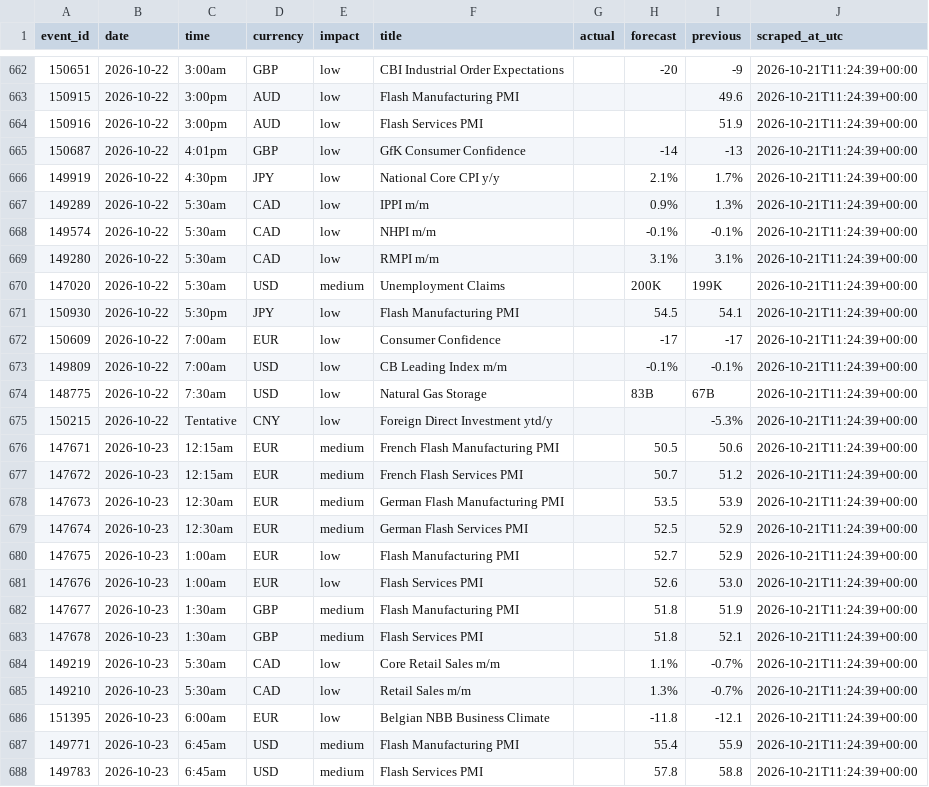
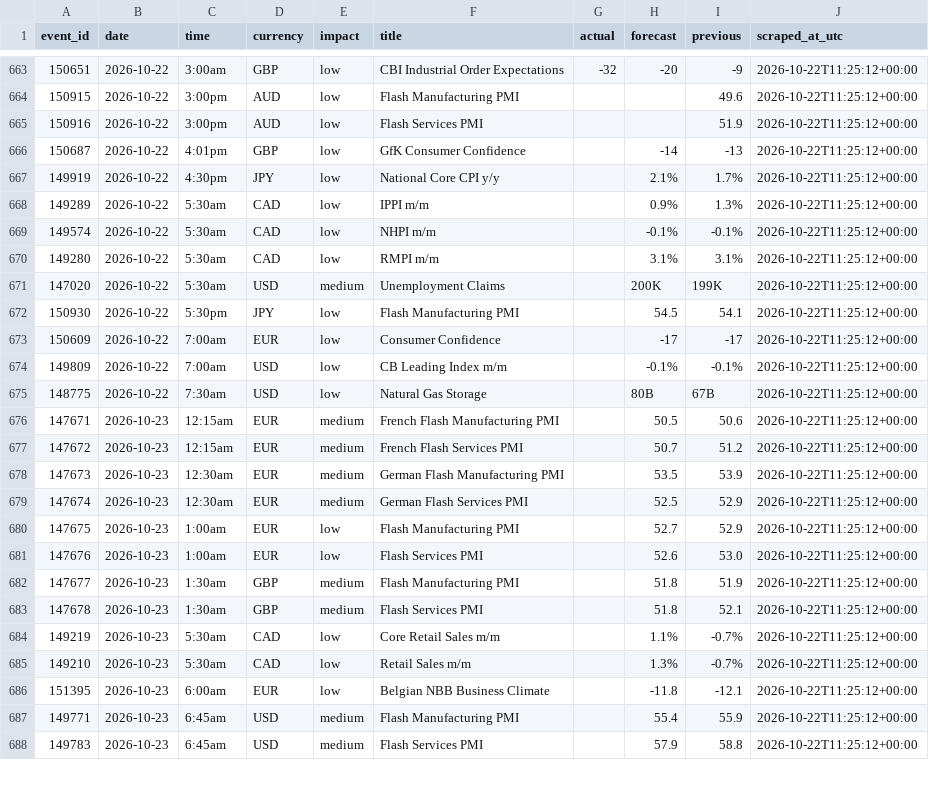
Before and after one commit to wahazzin/quant-trading-ten-strategies-rejected, a CSV file: data/ff_calendar_log.csv, drawn as a sheet; only a part is shown, gaps mark what is left out; the diff covers the shown part only.

```diff
--- a/data/ff_calendar_log.csv
+++ b/data/ff_calendar_log.csv
@@ -662,27 +663,26 @@ event_id,date,time,currency,impact,title,actual,forecast,previous,scraped_at_utc
-150651,2026-10-22,3:00am,GBP,low,CBI Industrial Order Expectations,,-20,-9,2026-10-21T11:24:39+00:00
-150915,2026-10-22,3:00pm,AUD,low,Flash Manufacturing PMI,,,49.6,2026-10-21T11:24:39+00:00
-150916,2026-10-22,3:00pm,AUD,low,Flash Services PMI,,,51.9,2026-10-21T11:24:39+00:00
-150687,2026-10-22,4:01pm,GBP,low,GfK Consumer Confidence,,-14,-13,2026-10-21T11:24:39+00:00
-149919,2026-10-22,4:30pm,JPY,low,National Core CPI y/y,,2.1%,1.7%,2026-10-21T11:24:39+00:00
-149289,2026-10-22,5:30am,CAD,low,IPPI m/m,,0.9%,1.3%,2026-10-21T11:24:39+00:00
-149574,2026-10-22,5:30am,CAD,low,NHPI m/m,,-0.1%,-0.1%,2026-10-21T11:24:39+00:00
-149280,2026-10-22,5:30am,CAD,low,RMPI m/m,,3.1%,3.1%,2026-10-21T11:24:39+00:00
-147020,2026-10-22,5:30am,USD,medium,Unemployment Claims,,200K,199K,2026-10-21T11:24:39+00:00
-150930,2026-10-22,5:30pm,JPY,low,Flash Manufacturing PMI,,54.5,54.1,2026-10-21T11:24:39+00:00
-150609,2026-10-22,7:00am,EUR,low,Consumer Confidence,,-17,-17,2026-10-21T11:24:39+00:00
-149809,2026-10-22,7:00am,USD,low,CB Leading Index m/m,,-0.1%,-0.1%,2026-10-21T11:24:39+00:00
-148775,2026-10-22,7:30am,USD,low,Natural Gas Storage,,83B,67B,2026-10-21T11:24:39+00:00
-150215,2026-10-22,Tentative,CNY,low,Foreign Direct Investment ytd/y,,,-5.3%,2026-10-21T11:24:39+00:00
-147671,2026-10-23,12:15am,EUR,medium,French Flash Manufacturing PMI,,50.5,50.6,2026-10-21T11:24:39+00:00
-147672,2026-10-23,12:15am,EUR,medium,French Flash Services PMI,,50.7,51.2,2026-10-21T11:24:39+00:00
-147673,2026-10-23,12:30am,EUR,medium,German Flash Manufacturing PMI,,53.5,53.9,2026-10-21T11:24:39+00:00
-147674,2026-10-23,12:30am,EUR,medium,German Flash Services PMI,,52.5,52.9,2026-10-21T11:24:39+00:00
-147675,2026-10-23,1:00am,EUR,low,Flash Manufacturing PMI,,52.7,52.9,2026-10-21T11:24:39+00:00
-147676,2026-10-23,1:00am,EUR,low,Flash Services PMI,,52.6,53.0,2026-10-21T11:24:39+00:00
-147677,2026-10-23,1:30am,GBP,medium,Flash Manufacturing PMI,,51.8,51.9,2026-10-21T11:24:39+00:00
-147678,2026-10-23,1:30am,GBP,medium,Flash Services PMI,,51.8,52.1,2026-10-21T11:24:39+00:00
-149219,2026-10-23,5:30am,CAD,low,Core Retail Sales m/m,,1.1%,-0.7%,2026-10-21T11:24:39+00:00
-149210,2026-10-23,5:30am,CAD,low,Retail Sales m/m,,1.3%,-0.7%,2026-10-21T11:24:39+00:00
-151395,2026-10-23,6:00am,EUR,low,Belgian NBB Business Climate,,-11.8,-12.1,2026-10-21T11:24:39+00:00
-149771,2026-10-23,6:45am,USD,medium,Flash Manufacturing PMI,,55.4,55.9,2026-10-21T11:24:39+00:00
-149783,2026-10-23,6:45am,USD,medium,Flash Services PMI,,57.8,58.8,2026-10-21T11:24:39+00:00
+150651,2026-10-22,3:00am,GBP,low,CBI Industrial Order Expectations,-32,-20,-9,2026-10-22T11:25:12+00:00
+150915,2026-10-22,3:00pm,AUD,low,Flash Manufacturing PMI,,,49.6,2026-10-22T11:25:12+00:00
+150916,2026-10-22,3:00pm,AUD,low,Flash Services PMI,,,51.9,2026-10-22T11:25:12+00:00
+150687,2026-10-22,4:01pm,GBP,low,GfK Consumer Confidence,,-14,-13,2026-10-22T11:25:12+00:00
+149919,2026-10-22,4:30pm,JPY,low,National Core CPI y/y,,2.1%,1.7%,2026-10-22T11:25:12+00:00
+149289,2026-10-22,5:30am,CAD,low,IPPI m/m,,0.9%,1.3%,2026-10-22T11:25:12+00:00
+149574,2026-10-22,5:30am,CAD,low,NHPI m/m,,-0.1%,-0.1%,2026-10-22T11:25:12+00:00
+149280,2026-10-22,5:30am,CAD,low,RMPI m/m,,3.1%,3.1%,2026-10-22T11:25:12+00:00
+147020,2026-10-22,5:30am,USD,medium,Unemployment Claims,,200K,199K,2026-10-22T11:25:12+00:00
+150930,2026-10-22,5:30pm,JPY,low,Flash Manufacturing PMI,,54.5,54.1,2026-10-22T11:25:12+00:00
+150609,2026-10-22,7:00am,EUR,low,Consumer Confidence,,-17,-17,2026-10-22T11:25:12+00:00
+149809,2026-10-22,7:00am,USD,low,CB Leading Index m/m,,-0.1%,-0.1%,2026-10-22T11:25:12+00:00
+148775,2026-10-22,7:30am,USD,low,Natural Gas Storage,,80B,67B,2026-10-22T11:25:12+00:00
+147671,2026-10-23,12:15am,EUR,medium,French Flash Manufacturing PMI,,50.5,50.6,2026-10-22T11:25:12+00:00
+147672,2026-10-23,12:15am,EUR,medium,French Flash Services PMI,,50.7,51.2,2026-10-22T11:25:12+00:00
+147673,2026-10-23,12:30am,EUR,medium,German Flash Manufacturing PMI,,53.5,53.9,2026-10-22T11:25:12+00:00
+147674,2026-10-23,12:30am,EUR,medium,German Flash Services PMI,,52.5,52.9,2026-10-22T11:25:12+00:00
+147675,2026-10-23,1:00am,EUR,low,Flash Manufacturing PMI,,52.7,52.9,2026-10-22T11:25:12+00:00
+147676,2026-10-23,1:00am,EUR,low,Flash Services PMI,,52.6,53.0,2026-10-22T11:25:12+00:00
+147677,2026-10-23,1:30am,GBP,medium,Flash Manufacturing PMI,,51.8,51.9,2026-10-22T11:25:12+00:00
+147678,2026-10-23,1:30am,GBP,medium,Flash Services PMI,,51.8,52.1,2026-10-22T11:25:12+00:00
+149219,2026-10-23,5:30am,CAD,low,Core Retail Sales m/m,,1.1%,-0.7%,2026-10-22T11:25:12+00:00
+149210,2026-10-23,5:30am,CAD,low,Retail Sales m/m,,1.3%,-0.7%,2026-10-22T11:25:12+00:00
+151395,2026-10-23,6:00am,EUR,low,Belgian NBB Business Climate,,-11.8,-12.1,2026-10-22T11:25:12+00:00
+149771,2026-10-23,6:45am,USD,medium,Flash Manufacturing PMI,,55.4,55.9,2026-10-22T11:25:12+00:00
+149783,2026-10-23,6:45am,USD,medium,Flash Services PMI,,57.9,58.8,2026-10-22T11:25:12+00:00
```
Also changed, not shown: 1 added row and 62 edited cells elsewhere in this file.
